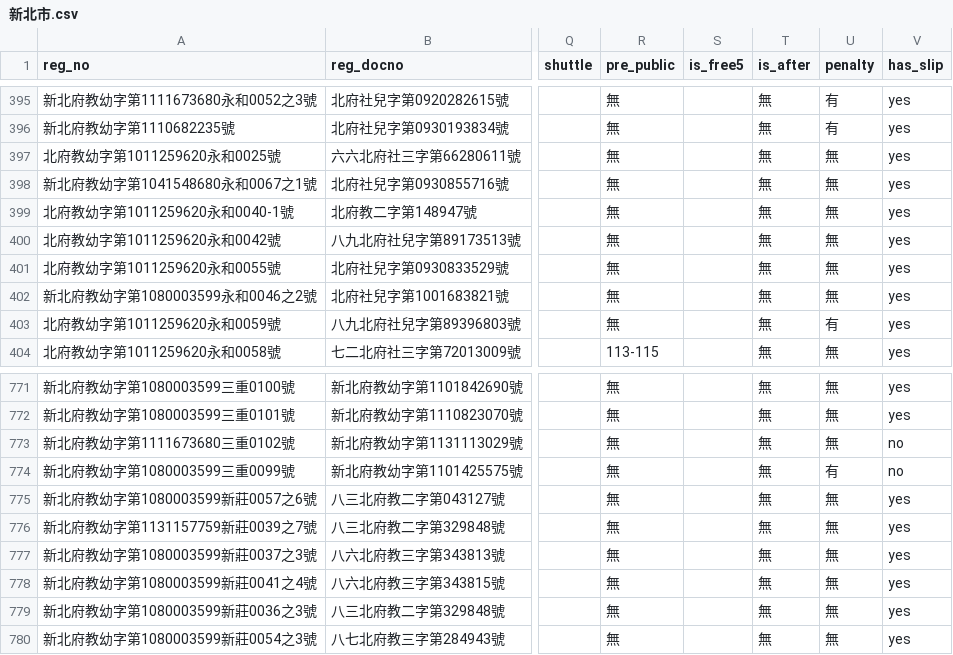
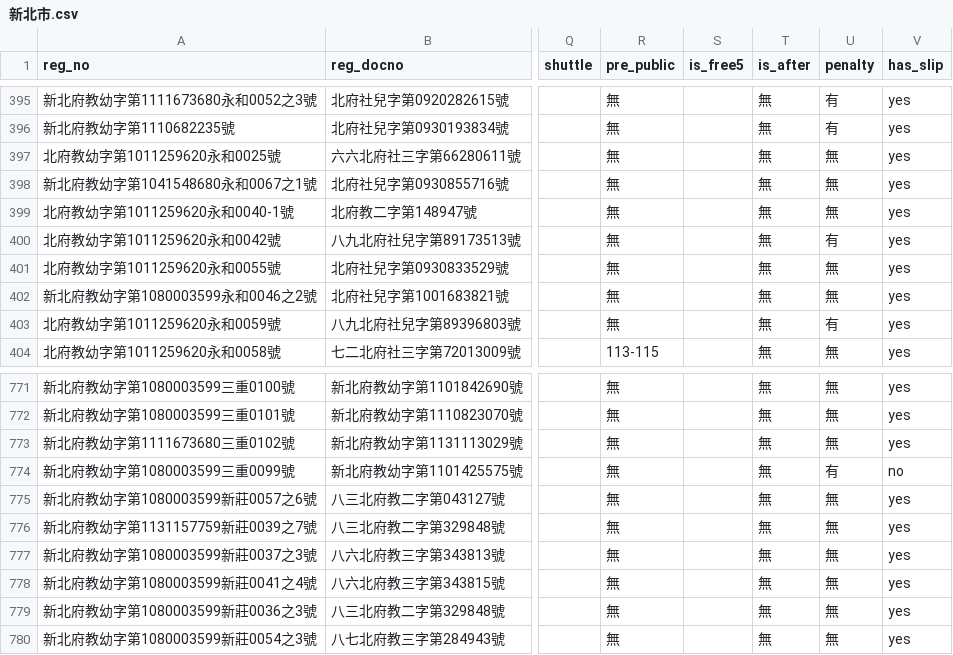
Before and after one commit to kiang/ap.ece.moe.edu.tw, a CSV file: docs/data/新北市.csv, drawn as a sheet; only a part is shown, gaps mark what is left out; the diff names each change by its address in the sheet, - before the commit and + after, or states it on an @@ line.

```diff
--- a/docs/data/新北市.csv
+++ b/docs/data/新北市.csv
-U400 (penalty): 無
+U400 (penalty): 有
-V773 (has_slip): no
+V773 (has_slip): yes
```
Also changed, not shown: docs/data/宜蘭縣.csv, docs/data/桃園市.csv, 35 other files.
